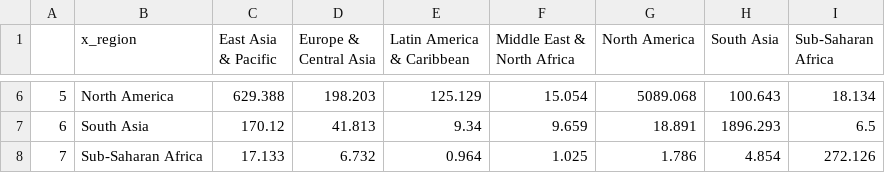
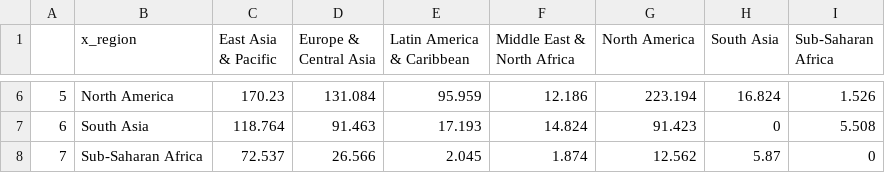
Before and after one commit to mhm1g11/EEITF, a CSV file: EEITF_Viz/flows_m_1.csv, drawn as a sheet; only a part is shown, gaps mark what is left out; the diff covers the shown part only.

```diff
--- a/EEITF_Viz/flows_m_1.csv
+++ b/EEITF_Viz/flows_m_1.csv
@@ -6,3 +6,3 @@
-"5","North America",629.388,198.203,125.129,15.054,5089.068,100.643,18.134
-"6","South Asia",170.12,41.813,9.34,9.659,18.891,1896.293,6.5
-"7","Sub-Saharan Africa",17.133,6.732,0.964,1.025,1.786,4.854,272.126
+"5","North America",170.23,131.084,95.959,12.186,223.194,16.824,1.526
+"6","South Asia",118.764,91.463,17.193,14.824,91.423,0,5.508
+"7","Sub-Saharan Africa",72.537,26.566,2.045,1.874,12.562,5.87,0
```
Also changed, not shown: 28 edited cells elsewhere in this file, EEITF_Viz/country_df.csv, EEITF_Viz/exporter_emissions_df.csv, 5 other files.
